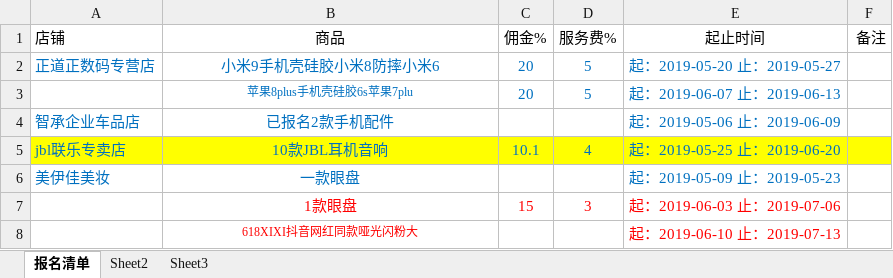
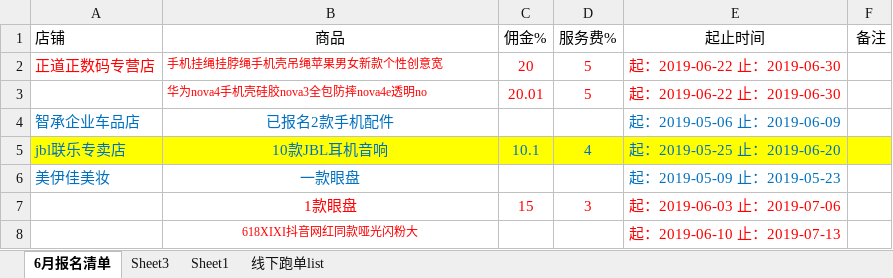
Before and after one commit to OriginalLucieN/T_KStation, an Excel workbook: 招商团长/报名活动单.xlsx, sheet 6月报名清单, drawn as a sheet; only a part is shown; values as stored, in another font and other column widths than the file's, no borders; removed rows and columns are numbered as before the commit, all else as after; the diff names each change by its address in the sheet, - before the commit and + after, or states it on an @@ line.

```diff
--- a/招商团长/报名活动单.xlsx (sheet 6月报名清单)
+++ b/招商团长/报名活动单.xlsx (sheet 6月报名清单)
-sheet tab: 报名清单
+sheet tab: 6月报名清单
-sheet tab: Sheet2
+sheet tab: 线下跑单list
+sheet tab: Sheet1
@@ sheet tab order changed: 6月报名清单 | Sheet3 | Sheet1 | 线下跑单list @@
-A2:E2 text colour: #0070C0
+A2:E2 text colour: #FF0000
-B2 (商品): 小米9手机壳硅胶小米8防摔小米6
+B2 (商品): 手机挂绳挂脖绳手机壳吊绳苹果男女新款个性创意宽
@@ B2 text size: smaller, alignment: center → left @@
-E2 (起止时间): 起：2019-05-20 止：2019-05-27
+E2 (起止时间): 起：2019-06-22 止：2019-06-30
-row 3:  | 苹果8plus手机壳硅胶6s苹果7plu | 20 | 5 | 起：2019-06-07 止：2019-06-13
+row 3:  | 华为nova4手机壳硅胶nova3全包防摔nova4e透明no | 20.01 | 5 | 起：2019-06-22 止：2019-06-30
```
Also changed, not shown: 3 other files.
